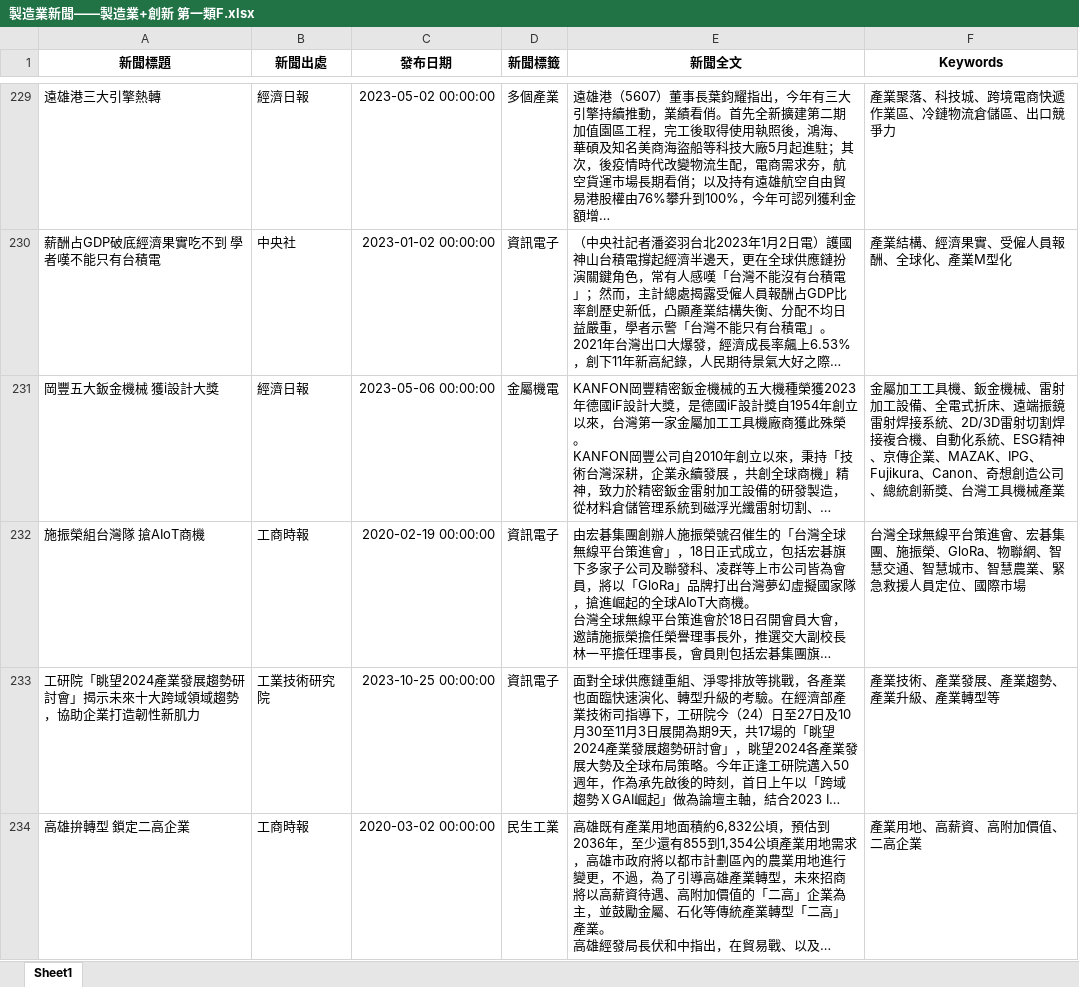
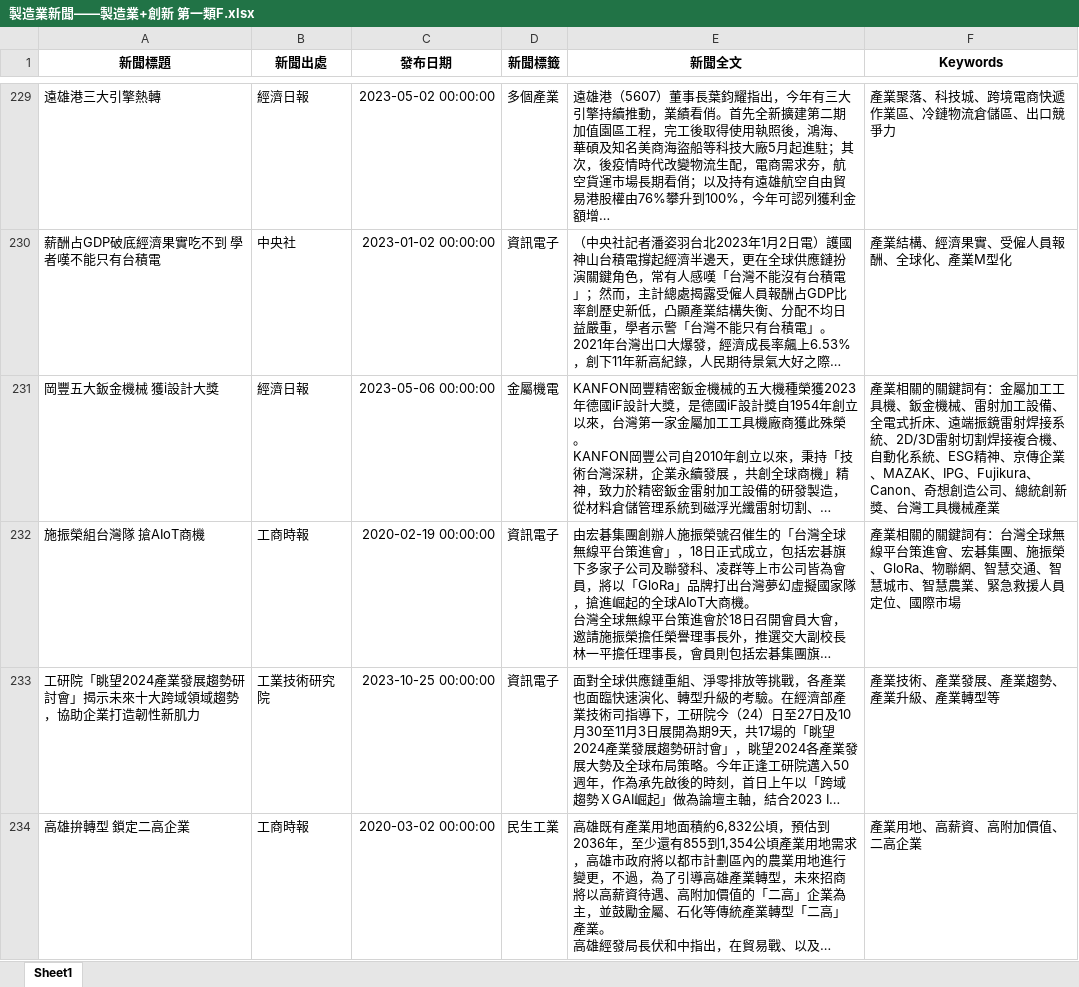
Before and after one commit to HSS107048212/ILST_RA, an Excel workbook: 20240626/製造業新聞——製造業+創新 第一類F.xlsx, sheet Sheet1, drawn as a sheet; only a part is shown, gaps mark what is left out; long unchanged cells end in …; values as stored, in another font and other column widths than the file's, no borders; conditional formats not drawn; the diff names each change by its address in the sheet, - before the commit and + after, or states it on an @@ line.

```diff
--- a/20240626/製造業新聞——製造業+創新 第一類F.xlsx (sheet Sheet1)
+++ b/20240626/製造業新聞——製造業+創新 第一類F.xlsx (sheet Sheet1)
-F231 (Keywords): 金屬加工…
+F231 (Keywords): 產業相關的關鍵詞有：金屬加工…
-F232 (Keywords): 台灣全球…
+F232 (Keywords): 產業相關的關鍵詞有：台灣全球…
```
Also changed, not shown: 1 other file.
